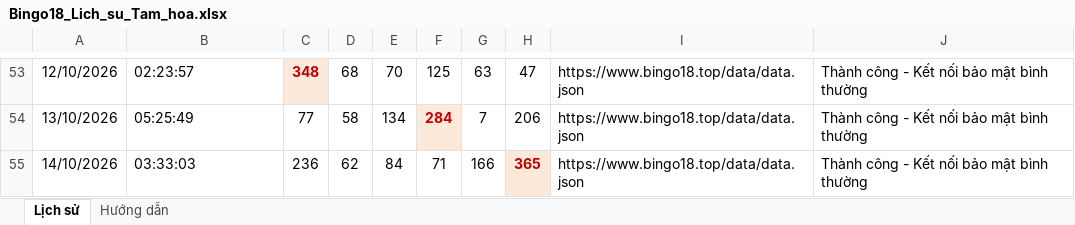
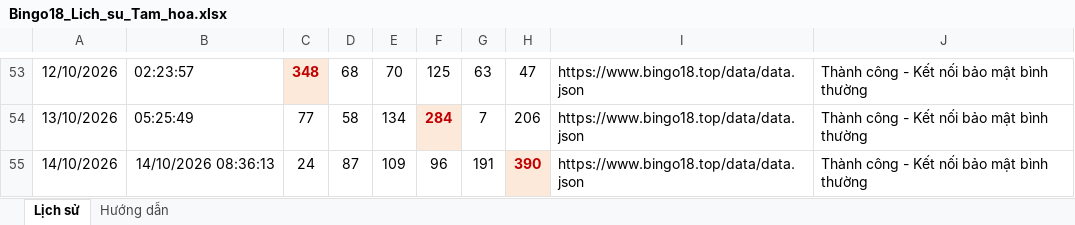
Before and after one commit to bachhaan/bingo18-tamhoa-history, an Excel workbook: github_bingo18/Bingo18_Lich_su_Tam_hoa.xlsx, sheet Lịch sử, drawn as a sheet; only a part is shown, gaps mark what is left out; values as stored, in another font and other column widths than the file's, no borders; the diff names each change by its address in the sheet, - before the commit and + after, or states it on an @@ line.

```diff
--- a/github_bingo18/Bingo18_Lich_su_Tam_hoa.xlsx (sheet Lịch sử)
+++ b/github_bingo18/Bingo18_Lich_su_Tam_hoa.xlsx (sheet Lịch sử)
-B55: 03:33:03
+B55: 14/10/2026 08:36:13
-C55: 236
+C55: 24
-D55: 62
+D55: 87
-E55: 84
+E55: 109
-F55: 71
+F55: 96
-G55: 166
+G55: 191
-H55: 365
+H55: 390
```
